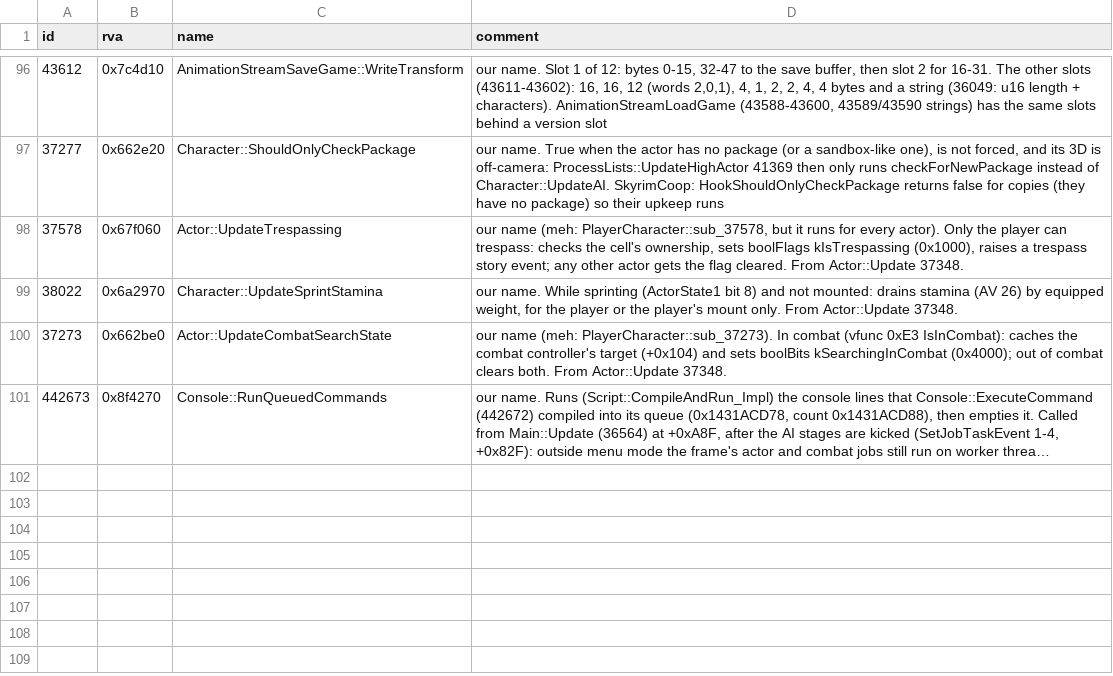
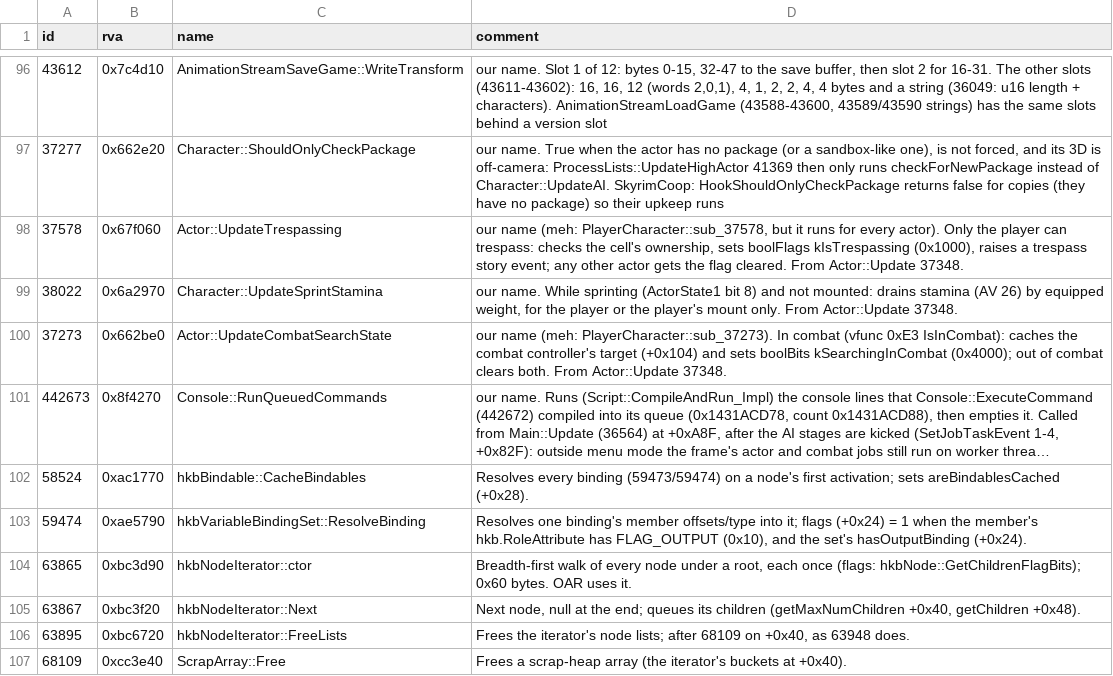
Before and after one commit to blockheads/SkyrimCoop, a TSV file: docs/re/ida_notes.tsv, drawn as a sheet; only a part is shown, gaps mark what is left out; long unchanged cells end in …; the diff names each change by its address in the sheet, - before the commit and + after, or states it on an @@ line.

```diff
--- a/docs/re/ida_notes.tsv
+++ b/docs/re/ida_notes.tsv
+row 102: 58524 | 0xac1770 | hkbBindable::CacheBindables | Resolves every binding (59473/59474) on a node's first activation; sets areBindablesCached (+0x28).
+row 103: 59474 | 0xae5790 | hkbVariableBindingSet::ResolveBinding | Resolves one binding's member offsets/type into it; flags (+0x24) = 1 when the member's hkb.RoleAttribute has FLAG_OUTPUT (0x10), and the set's hasOutputBinding (+0x24).
+row 104: 63865 | 0xbc3d90 | hkbNodeIterator::ctor | Breadth-first walk of every node under a root, each once (flags: hkbNode::GetChildrenFlagBits); 0x60 bytes. OAR uses it.
+row 105: 63867 | 0xbc3f20 | hkbNodeIterator::Next | Next node, null at the end; queues its children (getMaxNumChildren +0x40, getChildren +0x48).
+row 106: 63895 | 0xbc6720 | hkbNodeIterator::FreeLists | Frees the iterator's node lists; after 68109 on +0x40, as 63948 does.
+row 107: 68109 | 0xcc3e40 | ScrapArray::Free | Frees a scrap-heap array (the iterator's buckets at +0x40).
```
Also changed, not shown: 13 other files.
